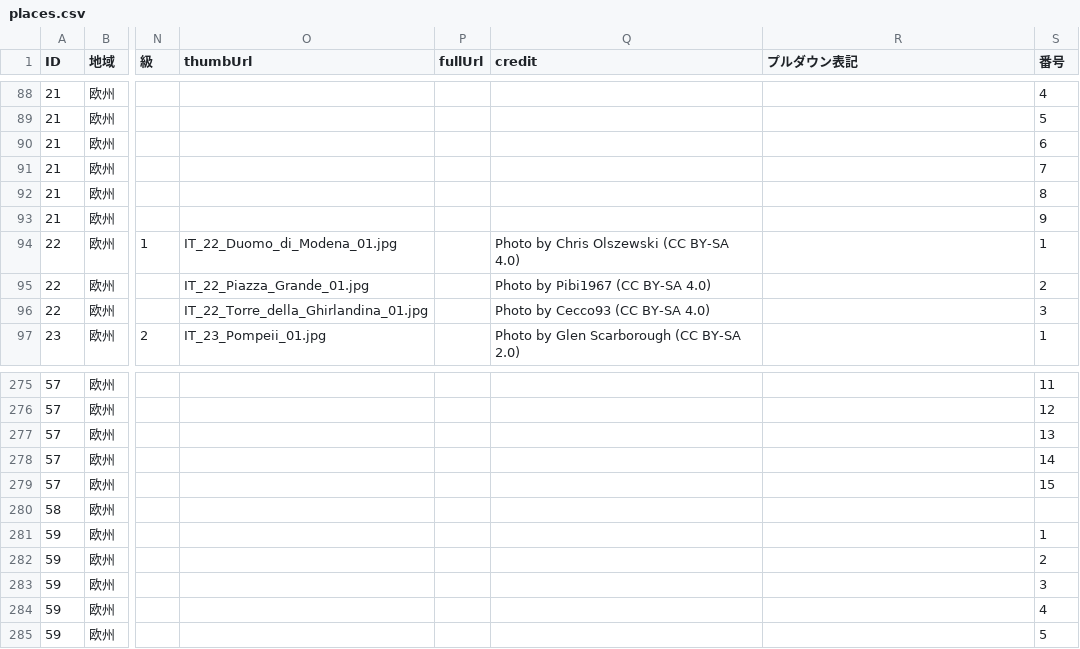
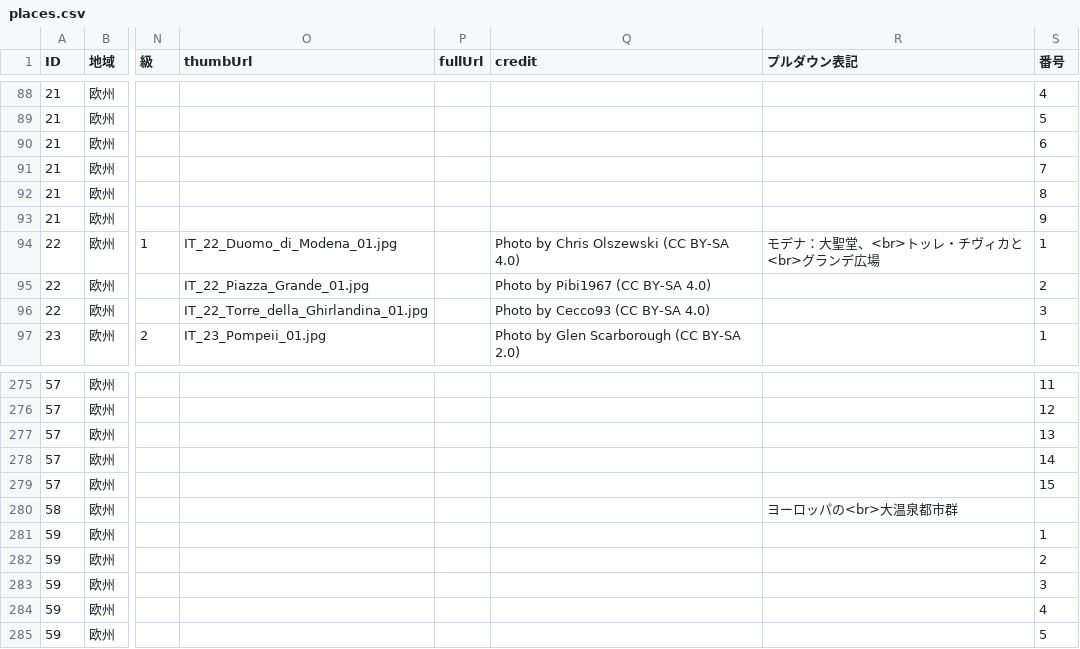
Before and after one commit to hyukis1867/World-Heritage-map, a CSV file: places.csv, drawn as a sheet; only a part is shown, gaps mark what is left out; the diff covers the shown part only; the diff names each change by its address in the sheet, - before the commit and + after, or states it on an @@ line.

```diff
--- a/places.csv
+++ b/places.csv
-R94 (プルダウン表記): (empty)
+R94 (プルダウン表記): モデナ：大聖堂、<br>トッレ・チヴィカと<br>グランデ広場
-R280 (プルダウン表記): (empty)
+R280 (プルダウン表記): ヨーロッパの<br>大温泉都市群
```
Also changed, not shown: 33 edited cells elsewhere in this file.
